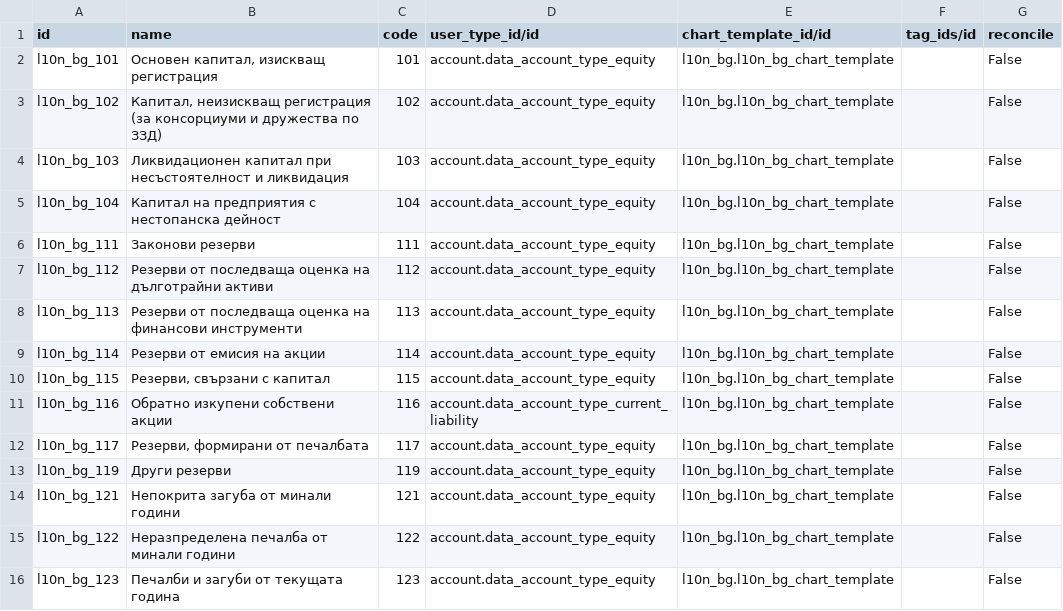
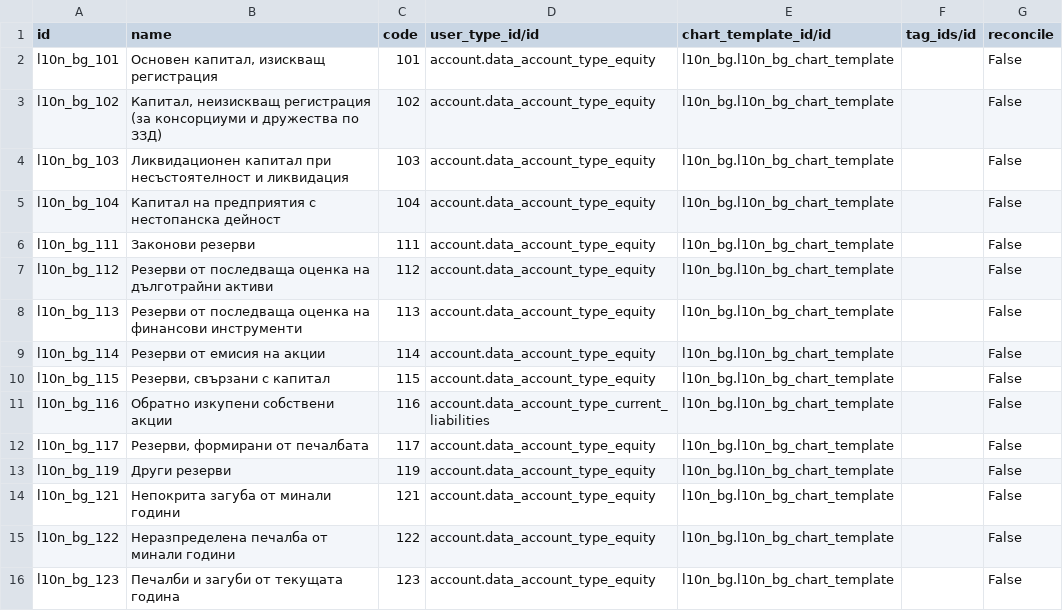
Before and after one commit to boan-odoo/odoo-1, a CSV file: addons/l10n_bg/data/account.account.template.csv, drawn as a sheet; only a part is shown.

Commit message:
fix typo

```diff
--- a/addons/l10n_bg/data/account.account.template.csv
+++ b/addons/l10n_bg/data/account.account.template.csv
@@ -10,3 +10,3 @@
 "l10n_bg_115","Резерви, свързани с капитал","115","account.data_account_type_equity","l10n_bg.l10n_bg_chart_template","","False"
-"l10n_bg_116","Обратно изкупени собствени акции","116","account.data_account_type_current_liability","l10n_bg.l10n_bg_chart_template","","False"
+"l10n_bg_116","Обратно изкупени собствени акции","116","account.data_account_type_current_liabilities","l10n_bg.l10n_bg_chart_template","","False"
 "l10n_bg_117","Резерви, формирани от печалбата","117","account.data_account_type_equity","l10n_bg.l10n_bg_chart_template","","False"
```
